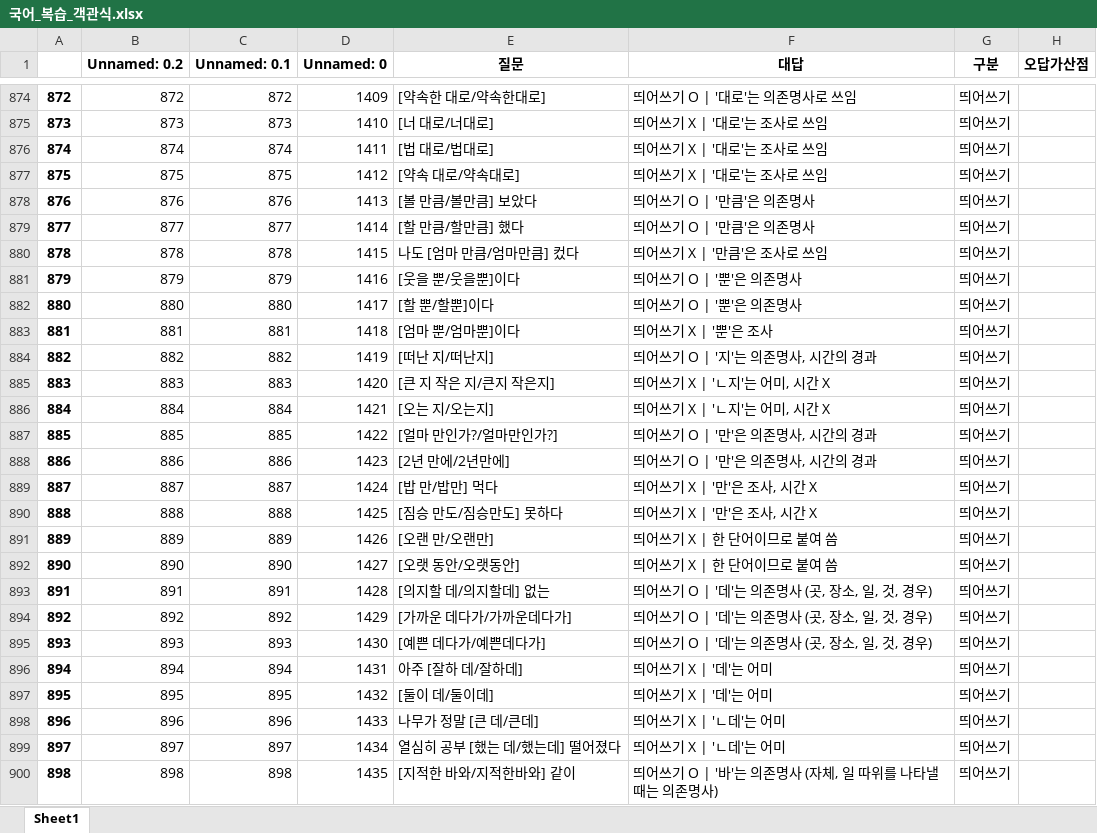
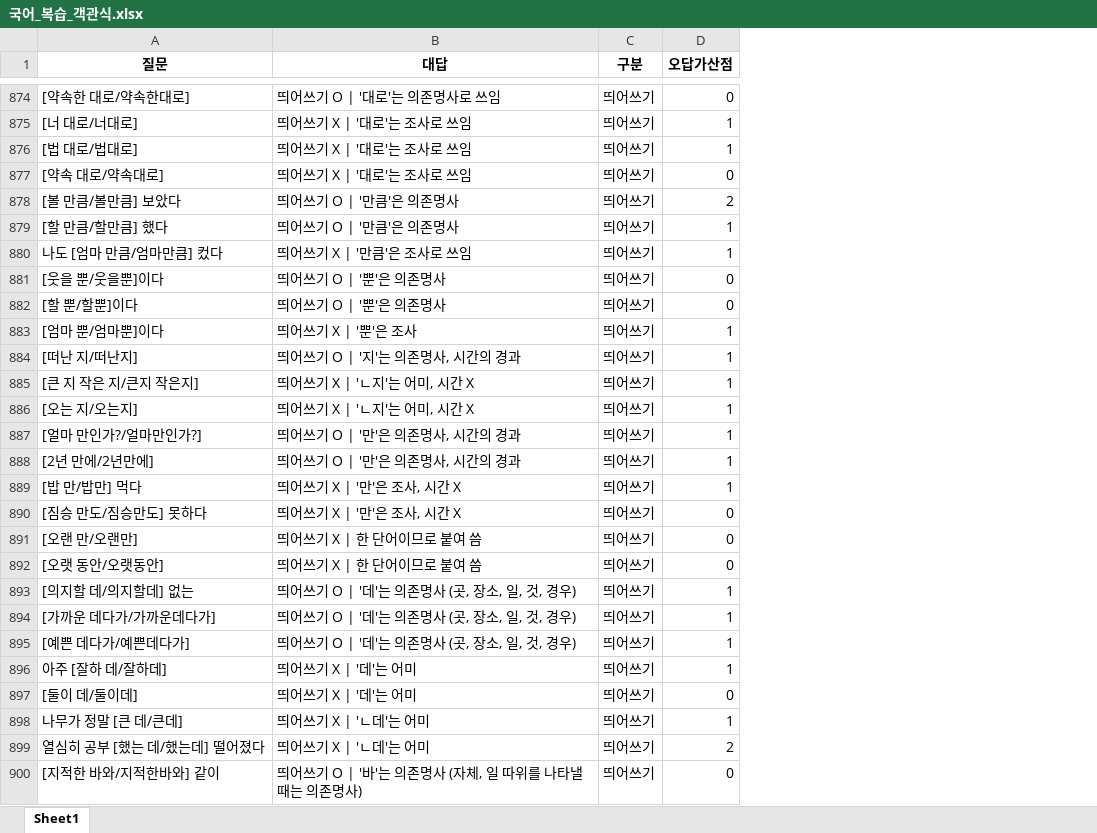
Before and after one commit to Choisignal/Private-Quizlet, an Excel workbook: 학습자료/단답형/국어_복습_객관식.xlsx, sheet Sheet1, drawn as a sheet; only a part is shown, gaps mark what is left out; values as stored, in another font and other column widths than the file's, no borders; removed rows and columns are numbered as before the commit, all else as after; the diff covers the shown part only; the diff names each change by its address in the sheet, - before the commit and + after, or states it on an @@ line.

```diff
--- a/학습자료/단답형/국어_복습_객관식.xlsx (sheet Sheet1)
+++ b/학습자료/단답형/국어_복습_객관식.xlsx (sheet Sheet1)
-column A, rows 874-900: 872 | 873 | 874 | 875 | 876 | 877 | 878 | 879 | 880 | 881 | 882 | 883 | 884 | 885 | 886 | 887 | 888 | 889 | 890 | 891 | 892 | 893 | 894 | 895 | 896 | 897 | 898
-column B (Unnamed: 0.2), rows 874-900: 872 | 873 | 874 | 875 | 876 | 877 | 878 | 879 | 880 | 881 | 882 | 883 | 884 | 885 | 886 | 887 | 888 | 889 | 890 | 891 | 892 | 893 | 894 | 895 | 896 | 897 | 898
-column C (Unnamed: 0.1), rows 874-900: 872 | 873 | 874 | 875 | 876 | 877 | 878 | 879 | 880 | 881 | 882 | 883 | 884 | 885 | 886 | 887 | 888 | 889 | 890 | 891 | 892 | 893 | 894 | 895 | 896 | 897 | 898
-column D (Unnamed: 0), rows 874-900: 1409 | 1410 | 1411 | 1412 | 1413 | 1414 | 1415 | 1416 | 1417 | 1418 | 1419 | 1420 | 1421 | 1422 | 1423 | 1424 | 1425 | 1426 | 1427 | 1428 | 1429 | 1430 | 1431 | 1432 | 1433 | 1434 | 1435
-D874 (오답가산점): (empty)
+D874 (오답가산점): 0
-D875:D876 (오답가산점): (empty)
+D875:D876 (오답가산점): 1
-D877 (오답가산점): (empty)
+D877 (오답가산점): 0
-D878 (오답가산점): (empty)
+D878 (오답가산점): 2
-D879:D880 (오답가산점): (empty)
+D879:D880 (오답가산점): 1
-D881:D882 (오답가산점): (empty)
+D881:D882 (오답가산점): 0
-D883:D889 (오답가산점): (empty)
+D883:D889 (오답가산점): 1
-D890:D892 (오답가산점): (empty)
+D890:D892 (오답가산점): 0
-D893:D896 (오답가산점): (empty)
+D893:D896 (오답가산점): 1
-D897 (오답가산점): (empty)
+D897 (오답가산점): 0
-D898 (오답가산점): (empty)
+D898 (오답가산점): 1
-D899 (오답가산점): (empty)
+D899 (오답가산점): 2
-D900 (오답가산점): (empty)
+D900 (오답가산점): 0
```
Also changed, not shown: 496 edited cells and cell formats elsewhere in this sheet, 학습자료/O X 퀴즈/국어_복습_한자어.xlsx, 학습자료/단답형/국어_복습.xlsx, 10 other files.
